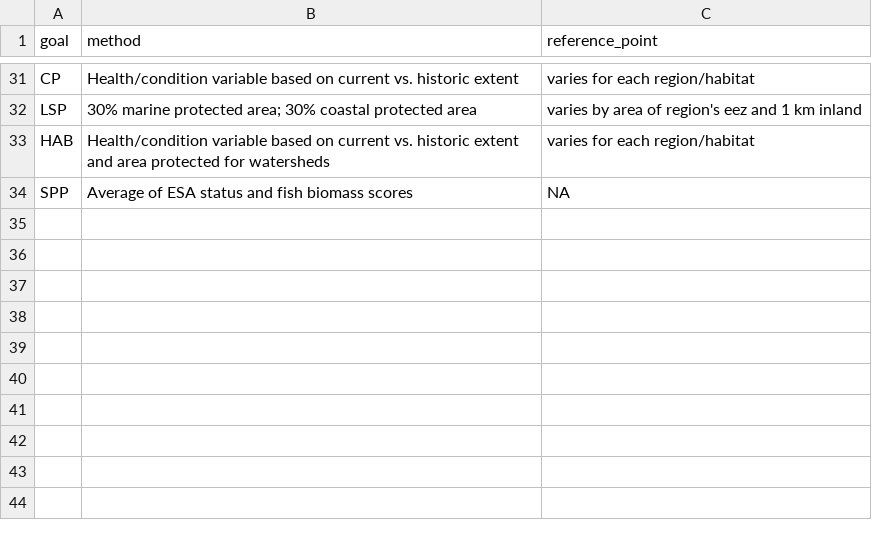
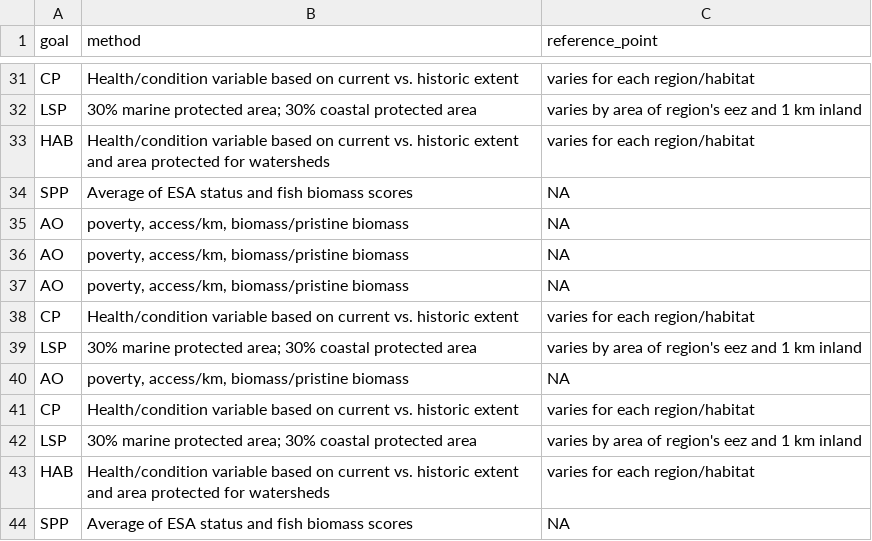
Before and after one commit to OHI-Science/whi, a CSV file: region2017/temp/referencePoints.csv, drawn as a sheet; only a part is shown, gaps mark what is left out.

```diff
--- a/region2017/temp/referencePoints.csv
+++ b/region2017/temp/referencePoints.csv
@@ -34 +34,11 @@
 "SPP","Average of ESA status and fish biomass scores",NA
+"AO","poverty, access/km, biomass/pristine biomass",NA
+"AO","poverty, access/km, biomass/pristine biomass",NA
+"AO","poverty, access/km, biomass/pristine biomass",NA
+"CP","Health/condition variable based on current vs. historic extent","varies for each region/habitat"
+"LSP","30% marine protected area; 30% coastal protected area","varies by area of region's eez and 1 km inland"
+"AO","poverty, access/km, biomass/pristine biomass",NA
+"CP","Health/condition variable based on current vs. historic extent","varies for each region/habitat"
+"LSP","30% marine protected area; 30% coastal protected area","varies by area of region's eez and 1 km inland"
+"HAB","Health/condition variable based on current vs. historic extent and area protected for watersheds","varies for each region/habitat"
+"SPP","Average of ESA status and fish biomass scores",NA
```
Also changed, not shown: region2017/layers.csv, region2017/scores.csv, 9 other files.
